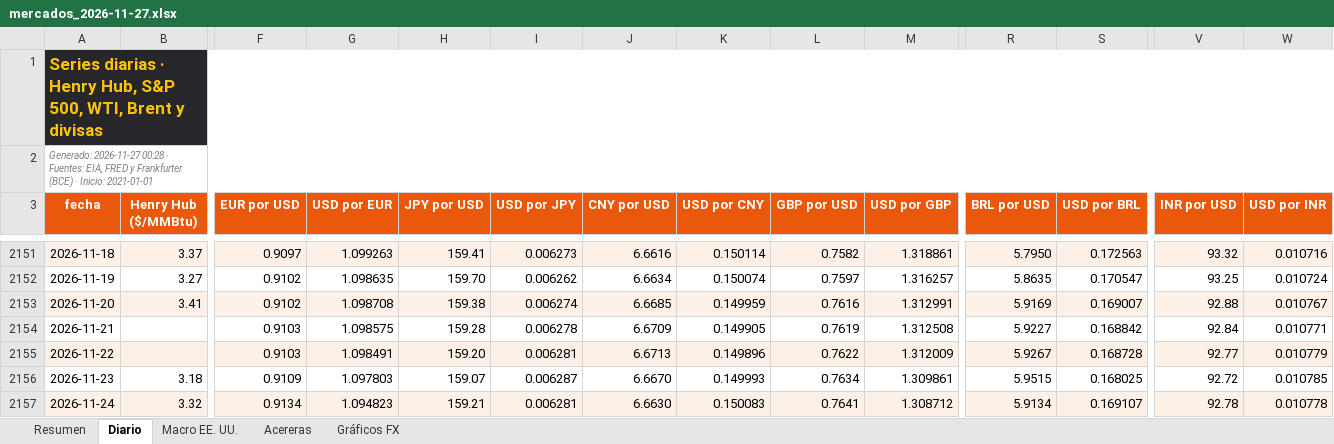
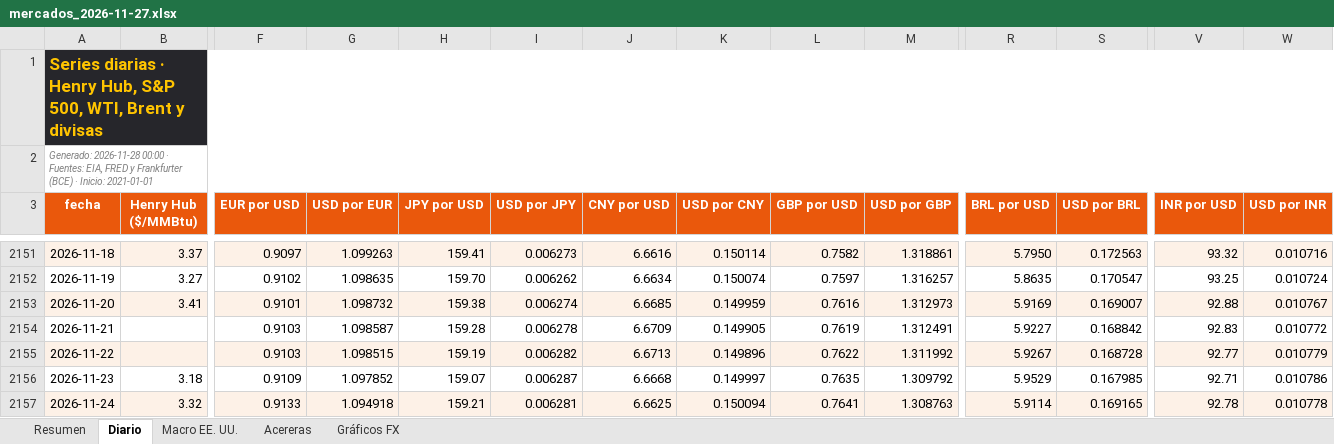
Before and after one commit to benjany2011-sys/Indicators, an Excel workbook: resultados/mercados_2026-11-27.xlsx, sheet Diario, drawn as a sheet; only a part is shown, gaps mark what is left out; values as stored, in another font and other column widths than the file's, no borders; charts and pictures not drawn; the diff covers the shown part only; the diff names each change by its address in the sheet, - before the commit and + after, or states it on an @@ line.

```diff
--- a/resultados/mercados_2026-11-27.xlsx (sheet Diario)
+++ b/resultados/mercados_2026-11-27.xlsx (sheet Diario)
-A2 (fecha): Generado: 2026-11-27 00:28 · Fuentes:…
+A2 (fecha): Generado: 2026-11-28 00:00 · Fuentes:…
-F2153 (EUR por USD): 0.9102
+F2153 (EUR por USD): 0.9101
-G2153 (USD por EUR): 1.098708
+G2153 (USD por EUR): 1.098732
-M2153 (USD por GBP): 1.312991
+M2153 (USD por GBP): 1.312973
-G2154 (USD por EUR): 1.098575
+G2154 (USD por EUR): 1.098587
-M2154 (USD por GBP): 1.312508
+M2154 (USD por GBP): 1.312491
-V2154 (INR por USD): 92.84
+V2154 (INR por USD): 92.83
-W2154 (USD por INR): 0.010771
+W2154 (USD por INR): 0.010772
-G2155 (USD por EUR): 1.098491
+G2155 (USD por EUR): 1.098515
-H2155 (JPY por USD): 159.20
+H2155 (JPY por USD): 159.19
-I2155 (USD por JPY): 0.006281
+I2155 (USD por JPY): 0.006282
-M2155 (USD por GBP): 1.312009
+M2155 (USD por GBP): 1.311992
-G2156 (USD por EUR): 1.097803
+G2156 (USD por EUR): 1.097852
-J2156 (CNY por USD): 6.6670
+J2156 (CNY por USD): 6.6668
-K2156 (USD por CNY): 0.149993
+K2156 (USD por CNY): 0.149997
-L2156 (GBP por USD): 0.7634
+L2156 (GBP por USD): 0.7635
-M2156 (USD por GBP): 1.309861
+M2156 (USD por GBP): 1.309792
-R2156 (BRL por USD): 5.9515
+R2156 (BRL por USD): 5.9529
-S2156 (USD por BRL): 0.168025
+S2156 (USD por BRL): 0.167985
-V2156 (INR por USD): 92.72
+V2156 (INR por USD): 92.71
-W2156 (USD por INR): 0.010785
+W2156 (USD por INR): 0.010786
-F2157 (EUR por USD): 0.9134
+F2157 (EUR por USD): 0.9133
-G2157 (USD por EUR): 1.094823
+G2157 (USD por EUR): 1.094918
-J2157 (CNY por USD): 6.6630
+J2157 (CNY por USD): 6.6625
-K2157 (USD por CNY): 0.150083
+K2157 (USD por CNY): 0.150094
-M2157 (USD por GBP): 1.308712
+M2157 (USD por GBP): 1.308763
-R2157 (BRL por USD): 5.9134
+R2157 (BRL por USD): 5.9114
-S2157 (USD por BRL): 0.169107
+S2157 (USD por BRL): 0.169165
```
Also changed, not shown: 1 added row, 1 removed row and 31 edited cells elsewhere in this sheet, sheet Resumen, sheet Acereras, sheet Macro EE. UU., resultados/mercados_reciente.xlsx, 6 other files.
